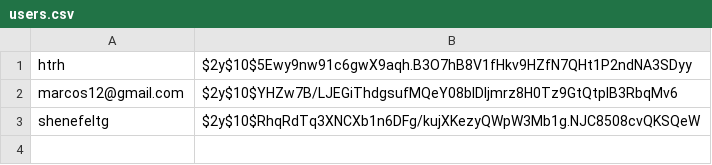
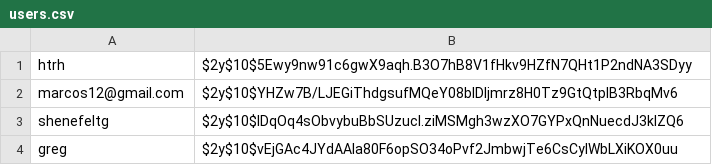
Before and after one commit to greg0rys/PHPSessions, a CSV file: data/users.csv, drawn as a sheet.

```diff
--- a/data/users.csv
+++ b/data/users.csv
@@ -2,2 +2,3 @@ htrh,$2y$10$5Ewy9nw91c6gwX9aqh.B3O7hB8V1fHkv9HZfN7QHt1P2ndNA3SDyy
 marcos12@gmail.com,$2y$10$YHZw7B/LJEGiThdgsufMQeY08bIDIjmrz8H0Tz9GtQtplB3RbqMv6
-shenefeltg,$2y$10$RhqRdTq3XNCXb1n6DFg/kujXKezyQWpW3Mb1g.NJC8508cvQKSQeW
+shenefeltg,$2y$10$IDqOq4sObvybuBbSUzucI.ziMSMgh3wzXO7GYPxQnNuecdJ3klZQ6
+greg,$2y$10$vEjGAc4JYdAAIa80F6opSO34oPvf2JmbwjTe6CsCyIWbLXiKOX0uu
```
Also changed, not shown: 1 other file.
